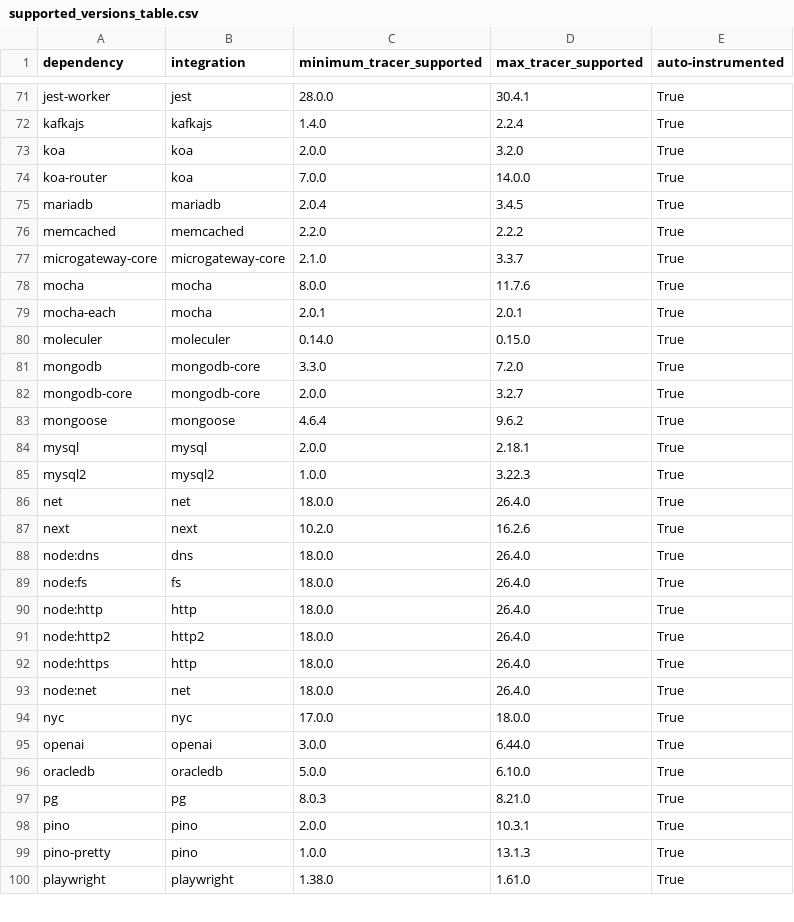
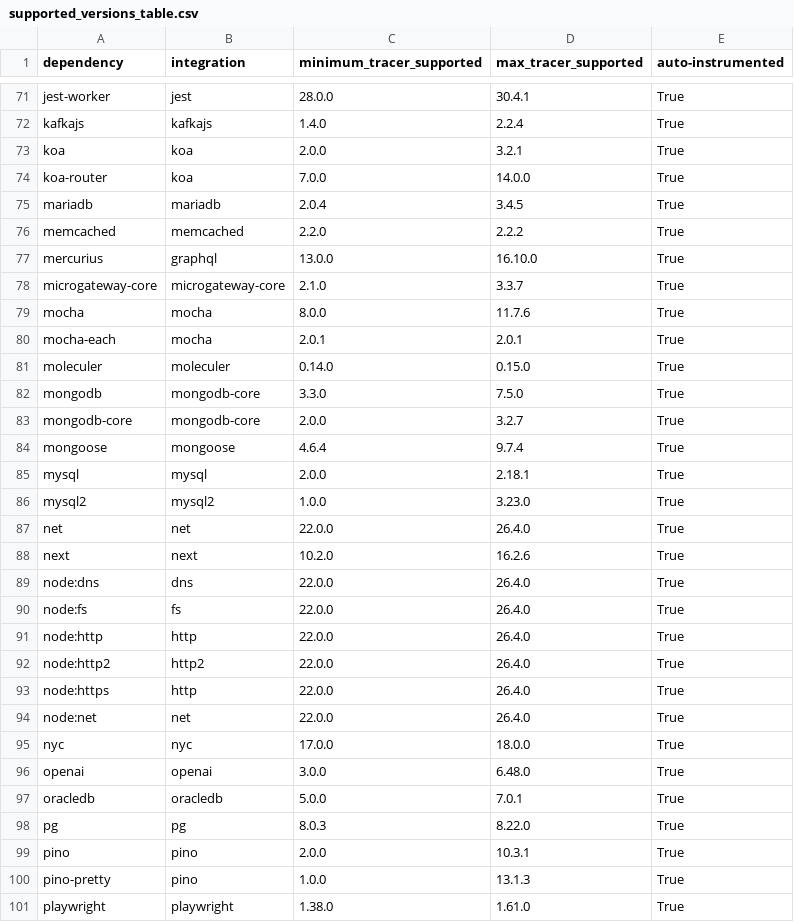
Before and after one commit to DataDog/dd-trace-js, a CSV file: supported_versions_table.csv, drawn as a sheet; only a part is shown, gaps mark what is left out; the diff covers the shown part only.

Commit message:
feat(llmobs): add support for OpenAI Agents (trace-processor) (#8044)
* feat(llmobs): add OpenAI Agents trace-processor integration

* ci(llmobs): test OpenAI Agents integration

```diff
--- a/supported_versions_table.csv
+++ b/supported_versions_table.csv
@@ -72,3 +72,3 @@ jest-worker,jest,28.0.0,30.4.1,True
 kafkajs,kafkajs,1.4.0,2.2.4,True
-koa,koa,2.0.0,3.2.0,True
+koa,koa,2.0.0,3.2.1,True
 koa-router,koa,7.0.0,14.0.0,True
@@ -76,2 +76,3 @@ mariadb,mariadb,2.0.4,3.4.5,True
 memcached,memcached,2.2.0,2.2.2,True
+mercurius,graphql,13.0.0,16.10.0,True
 microgateway-core,microgateway-core,2.1.0,3.3.7,True
@@ -80,19 +81,19 @@ mocha-each,mocha,2.0.1,2.0.1,True
 moleculer,moleculer,0.14.0,0.15.0,True
-mongodb,mongodb-core,3.3.0,7.2.0,True
+mongodb,mongodb-core,3.3.0,7.5.0,True
 mongodb-core,mongodb-core,2.0.0,3.2.7,True
-mongoose,mongoose,4.6.4,9.6.2,True
+mongoose,mongoose,4.6.4,9.7.4,True
 mysql,mysql,2.0.0,2.18.1,True
-mysql2,mysql2,1.0.0,3.22.3,True
-net,net,18.0.0,26.4.0,True
+mysql2,mysql2,1.0.0,3.23.0,True
+net,net,22.0.0,26.4.0,True
 next,next,10.2.0,16.2.6,True
-node:dns,dns,18.0.0,26.4.0,True
-node:fs,fs,18.0.0,26.4.0,True
-node:http,http,18.0.0,26.4.0,True
-node:http2,http2,18.0.0,26.4.0,True
-node:https,http,18.0.0,26.4.0,True
-node:net,net,18.0.0,26.4.0,True
+node:dns,dns,22.0.0,26.4.0,True
+node:fs,fs,22.0.0,26.4.0,True
+node:http,http,22.0.0,26.4.0,True
+node:http2,http2,22.0.0,26.4.0,True
+node:https,http,22.0.0,26.4.0,True
+node:net,net,22.0.0,26.4.0,True
 nyc,nyc,17.0.0,18.0.0,True
-openai,openai,3.0.0,6.44.0,True
-oracledb,oracledb,5.0.0,6.10.0,True
-pg,pg,8.0.3,8.21.0,True
+openai,openai,3.0.0,6.48.0,True
+oracledb,oracledb,5.0.0,7.0.1,True
+pg,pg,8.0.3,8.22.0,True
 pino,pino,2.0.0,10.3.1,True
```
Also changed, not shown: 1 added row, 1 removed row and 38 edited cells elsewhere in this file, 40 other files.
